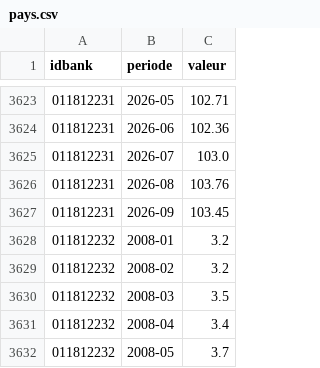
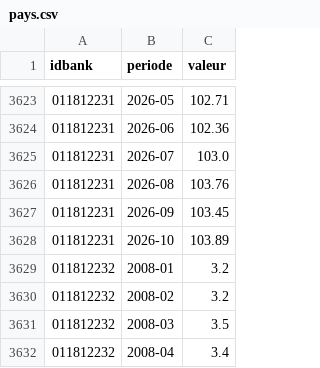
Before and after one commit to benicrux/barometre-social, a CSV file: data/pays.csv, drawn as a sheet; only a part is shown, gaps mark what is left out; the shorter side is filled out with more unchanged rows.

```diff
--- a/data/pays.csv
+++ b/data/pays.csv
@@ -3627,2 +3627,3 @@ idbank,periode,valeur
 011812231,2026-09,103.45
+011812231,2026-10,103.89
 011812232,2008-01,3.2
```
Also changed, not shown: data/carburants.csv, data/gdelt_evenements.csv, 6 other files.
